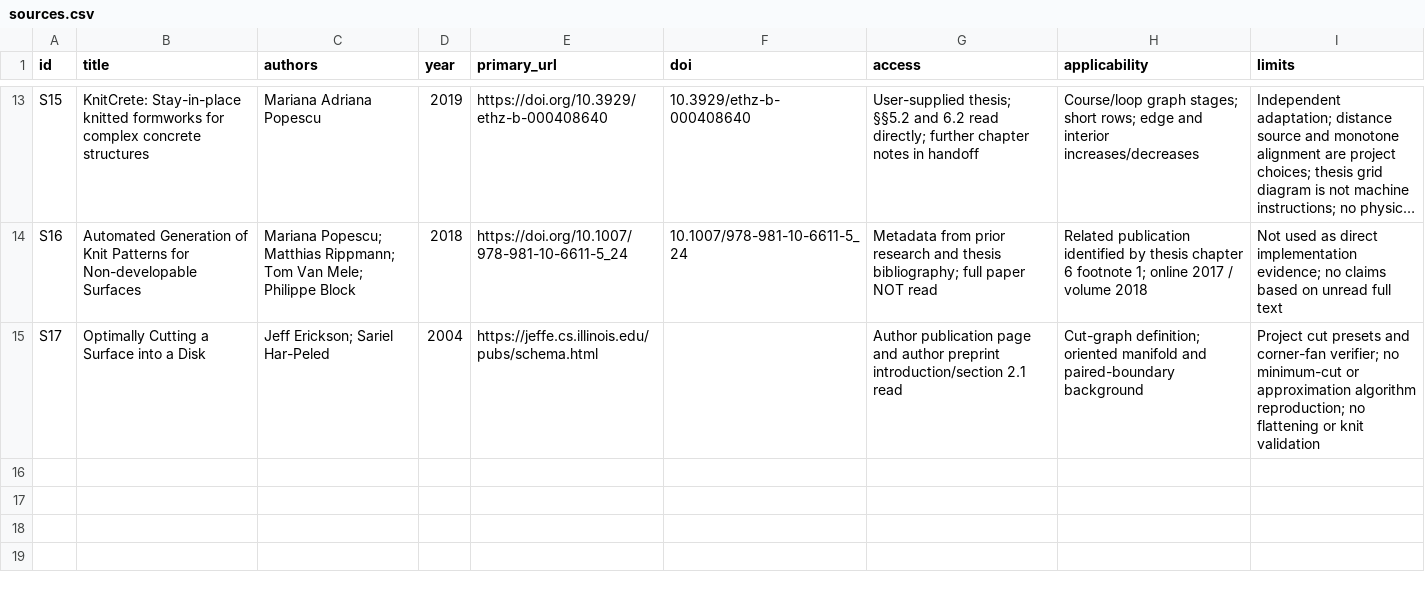
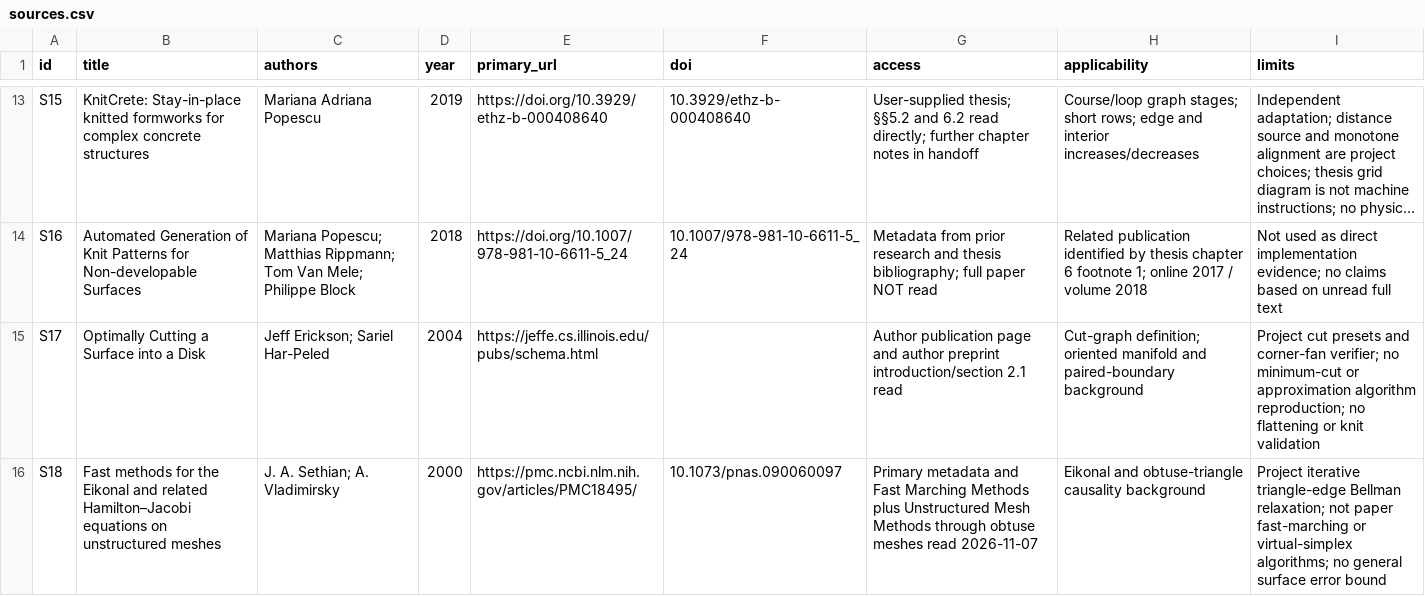
Before and after one commit to NijatM/KnittingTopology, a CSV file: research/sources.csv, drawn as a sheet; only a part is shown, gaps mark what is left out; long unchanged cells end in …; the diff names each change by its address in the sheet, - before the commit and + after, or states it on an @@ line.

Commit message:
Improve surface distance validation

```diff
--- a/research/sources.csv
+++ b/research/sources.csv
+row 16: S18 | Fast methods for the Eikonal and related Hamilton–Jacobi equations on unstructured meshes | J. A. Sethian; A. Vladimirsky | 2000 | https://pmc.ncbi.nlm.nih.gov/articles/PMC18495/ | 10.1073/pnas.090060097 | Primary metadata and Fast Marching Methods plus Unstructured Mesh Methods through obtuse meshes read 2026-11-07 | Eikonal and obtuse-triangle causality background | Project iterative triangle-edge Bellman relaxation; not paper fast-marching or virtual-simplex algorithms; no general surface error bound
```
Also changed, not shown: 18 other files.
